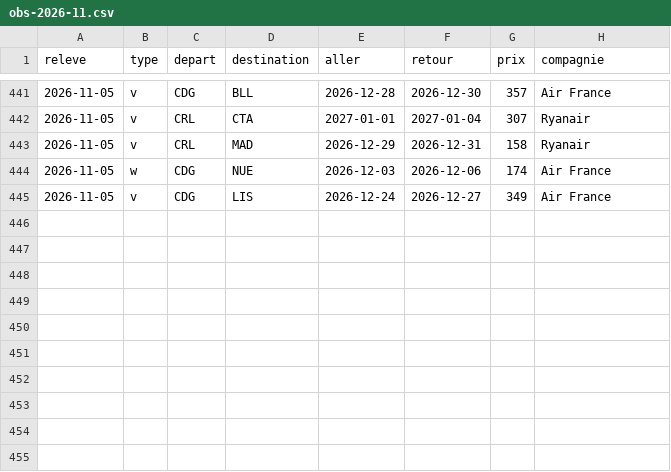
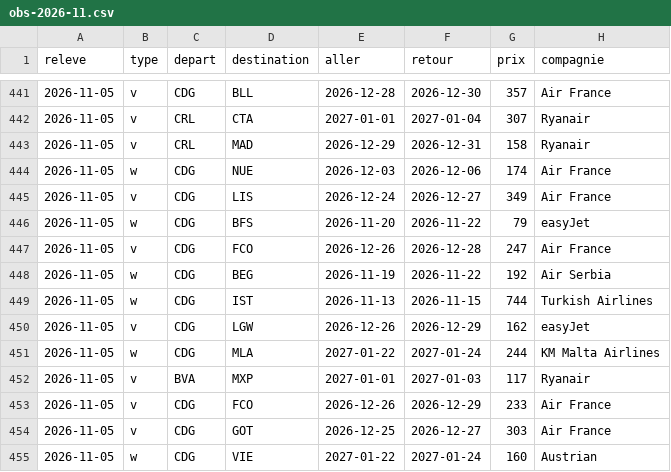
Before and after one commit to merwanyml/vols, a CSV file: data/court/obs-2026-11.csv, drawn as a sheet; only a part is shown, gaps mark what is left out; the diff names each change by its address in the sheet, - before the commit and + after, or states it on an @@ line.

Commit message:
Historique court courrier

```diff
--- a/data/court/obs-2026-11.csv
+++ b/data/court/obs-2026-11.csv
+row 446: 2026-11-05 | w | CDG | BFS | 2026-11-20 | 2026-11-22 | 79 | easyJet
+row 447: 2026-11-05 | v | CDG | FCO | 2026-12-26 | 2026-12-28 | 247 | Air France
+row 448: 2026-11-05 | w | CDG | BEG | 2026-11-19 | 2026-11-22 | 192 | Air Serbia
+row 449: 2026-11-05 | w | CDG | IST | 2026-11-13 | 2026-11-15 | 744 | Turkish Airlines
+row 450: 2026-11-05 | v | CDG | LGW | 2026-12-26 | 2026-12-29 | 162 | easyJet
+row 451: 2026-11-05 | w | CDG | MLA | 2027-01-22 | 2027-01-24 | 244 | KM Malta Airlines
+row 452: 2026-11-05 | v | BVA | MXP | 2027-01-01 | 2027-01-03 | 117 | Ryanair
+row 453: 2026-11-05 | v | CDG | FCO | 2026-12-26 | 2026-12-29 | 233 | Air France
+row 454: 2026-11-05 | v | CDG | GOT | 2026-12-25 | 2026-12-27 | 303 | Air France
+row 455: 2026-11-05 | w | CDG | VIE | 2027-01-22 | 2027-01-24 | 160 | Austrian
```
Also changed, not shown: 2 other files.
